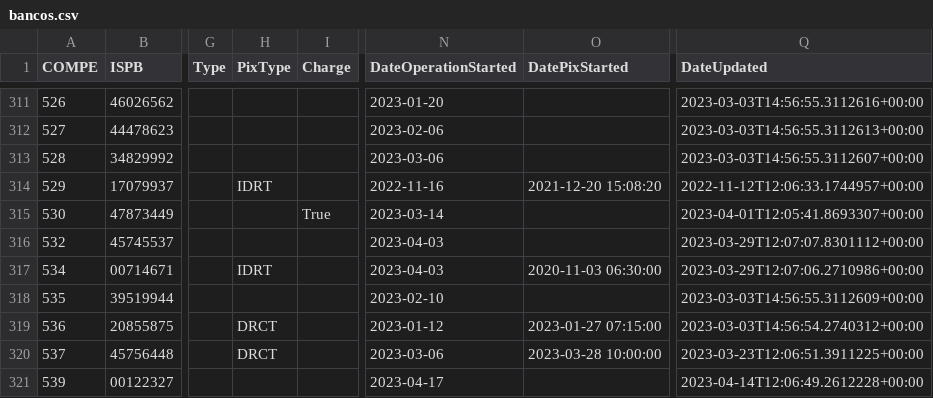
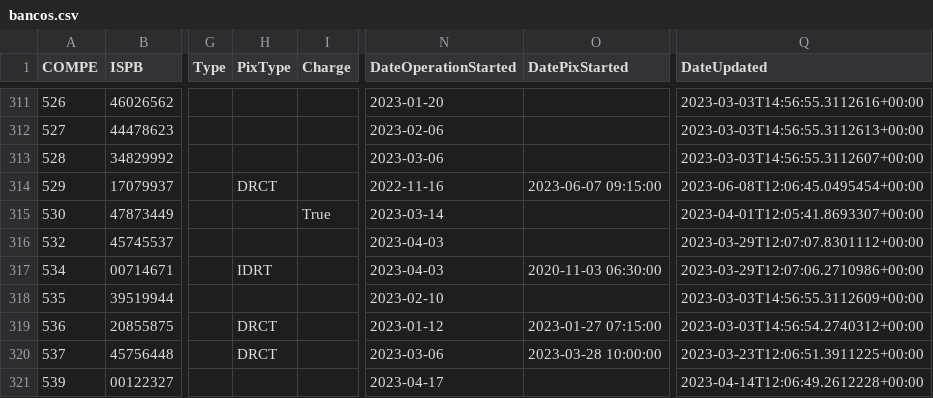
Before and after one commit to guibranco/BancosBrasileiros, a CSV file: data/bancos.csv, drawn as a sheet; only a part is shown, gaps mark what is left out; the diff names each change by its address in the sheet, - before the commit and + after, or states it on an @@ line.

```diff
--- a/data/bancos.csv
+++ b/data/bancos.csv
-H314 (PixType): IDRT
+H314 (PixType): DRCT
-O314 (DatePixStarted): 2021-12-20 15:08:20
+O314 (DatePixStarted): 2023-06-07 09:15:00
-Q314 (DateUpdated): 2022-11-12T12:06:33.1744957+00:00
+Q314 (DateUpdated): 2023-06-08T12:06:45.0495454+00:00
```
Also changed, not shown: 5 other files.
